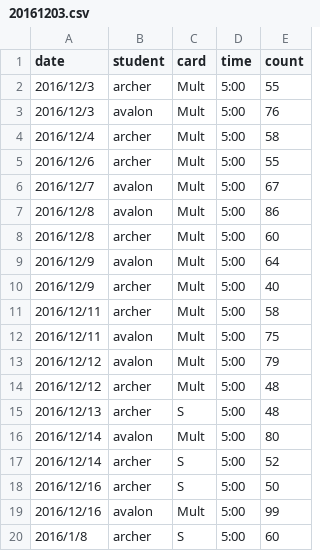
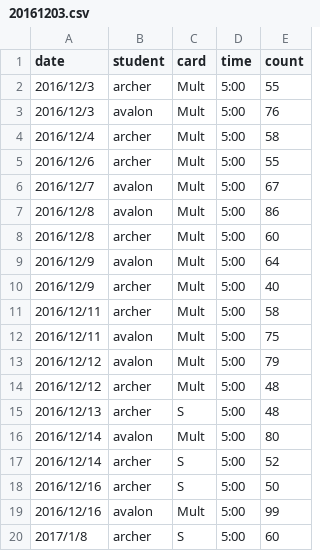
Before and after one commit to jarad/flashcardData, a CSV file: data-raw/flashcards/20161203.csv, drawn as a sheet.

Commit message:
Fix data errors

```diff
--- a/data-raw/flashcards/20161203.csv
+++ b/data-raw/flashcards/20161203.csv
@@ -19,2 +19,2 @@ date,student,card,time,count
 2016/12/16,avalon,Mult,5:00,99
-2016/1/8,archer,S,5:00,60
+2017/1/8,archer,S,5:00,60
```
Also changed, not shown: data-raw/flashcards/20160808.csv.
